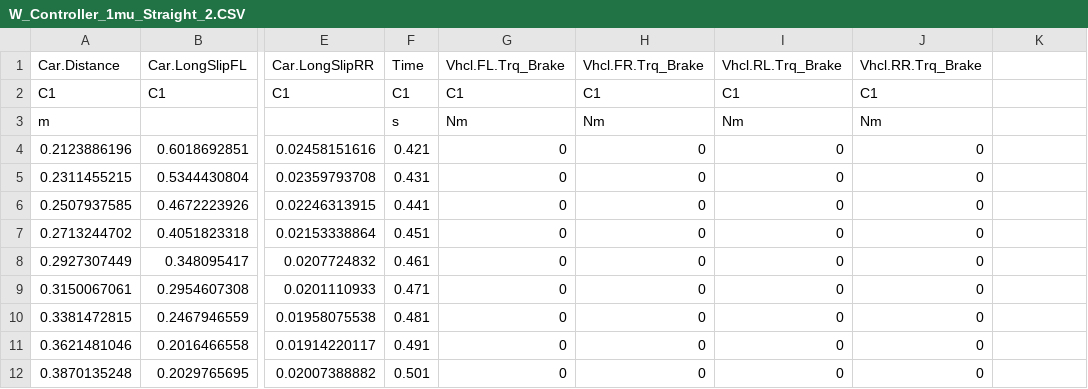
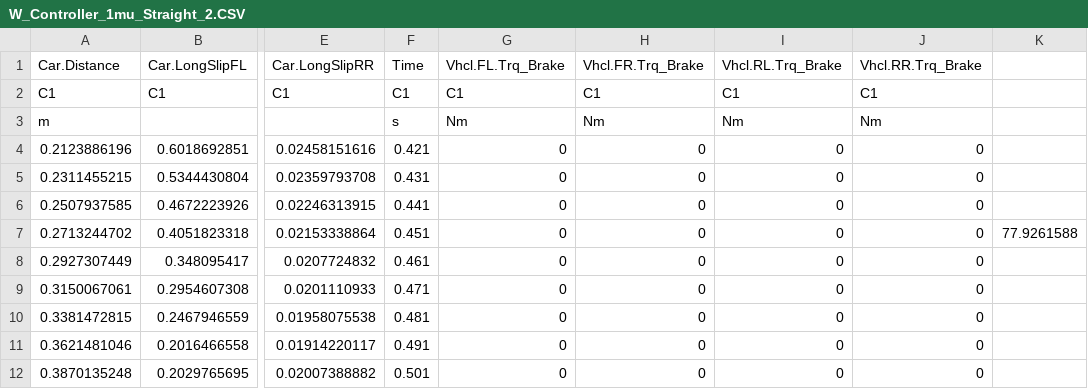
Before and after one commit to nikhn94/VDB-Project, a CSV file: NIKHIL_DATA/W_Controller_1mu_Straight_2.CSV, drawn as a sheet; only a part is shown, gaps mark what is left out; the diff names each change by its address in the sheet, - before the commit and + after, or states it on an @@ line.

```diff
--- a/NIKHIL_DATA/W_Controller_1mu_Straight_2.CSV
+++ b/NIKHIL_DATA/W_Controller_1mu_Straight_2.CSV
-K7: (empty)
+K7: 77.9261588
```
Also changed, not shown: NIKHIL_DATA/PID_1mu_2.CSV, NIKHIL_DATA/PID_mu_split_2.CSV, 12 other files.
